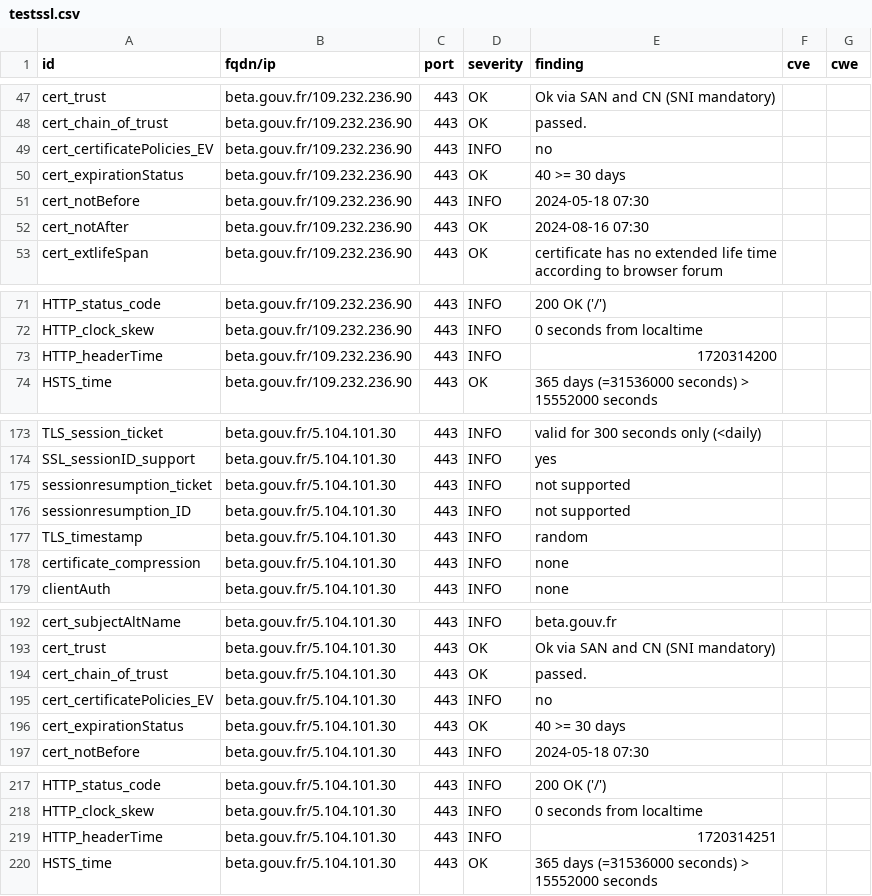
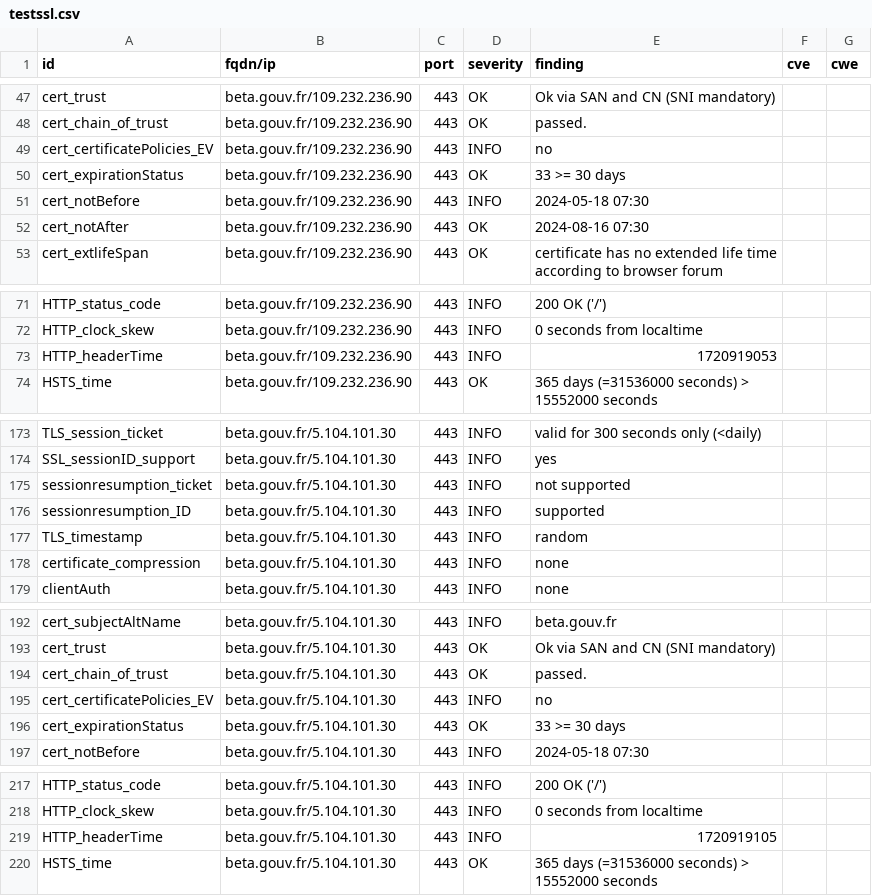
Before and after one commit to villesinternet/dashlord-collectivites, a CSV file: results/aHR0cHM6Ly9iZXRhLmdvdXYuZnI=/testssl.csv, drawn as a sheet; only a part is shown, gaps mark what is left out.

```diff
--- a/results/aHR0cHM6Ly9iZXRhLmdvdXYuZnI=/testssl.csv
+++ b/results/aHR0cHM6Ly9iZXRhLmdvdXYuZnI=/testssl.csv
@@ -49,3 +49,3 @@
 "cert_certificatePolicies_EV","beta.gouv.fr/109.232.236.90","443","INFO","no","",""
-"cert_expirationStatus","beta.gouv.fr/109.232.236.90","443","OK","40 >= 30 days","",""
+"cert_expirationStatus","beta.gouv.fr/109.232.236.90","443","OK","33 >= 30 days","",""
 "cert_notBefore","beta.gouv.fr/109.232.236.90","443","INFO","2024-05-18 07:30","",""
@@ -72,3 +72,3 @@
 "HTTP_clock_skew","beta.gouv.fr/109.232.236.90","443","INFO","0 seconds from localtime","",""
-"HTTP_headerTime","beta.gouv.fr/109.232.236.90","443","INFO","1720314200","",""
+"HTTP_headerTime","beta.gouv.fr/109.232.236.90","443","INFO","1720919053","",""
 "HSTS_time","beta.gouv.fr/109.232.236.90","443","OK","365 days (=31536000 seconds) > 15552000 seconds","",""
@@ -175,3 +175,3 @@
 "sessionresumption_ticket","beta.gouv.fr/5.104.101.30","443","INFO","not supported","",""
-"sessionresumption_ID","beta.gouv.fr/5.104.101.30","443","INFO","not supported","",""
+"sessionresumption_ID","beta.gouv.fr/5.104.101.30","443","INFO","supported","",""
 "TLS_timestamp","beta.gouv.fr/5.104.101.30","443","INFO","random","",""
@@ -195,3 +195,3 @@
 "cert_certificatePolicies_EV","beta.gouv.fr/5.104.101.30","443","INFO","no","",""
-"cert_expirationStatus","beta.gouv.fr/5.104.101.30","443","OK","40 >= 30 days","",""
+"cert_expirationStatus","beta.gouv.fr/5.104.101.30","443","OK","33 >= 30 days","",""
 "cert_notBefore","beta.gouv.fr/5.104.101.30","443","INFO","2024-05-18 07:30","",""
@@ -218,3 +218,3 @@
 "HTTP_clock_skew","beta.gouv.fr/5.104.101.30","443","INFO","0 seconds from localtime","",""
-"HTTP_headerTime","beta.gouv.fr/5.104.101.30","443","INFO","1720314251","",""
+"HTTP_headerTime","beta.gouv.fr/5.104.101.30","443","INFO","1720919105","",""
 "HSTS_time","beta.gouv.fr/5.104.101.30","443","OK","365 days (=31536000 seconds) > 15552000 seconds","",""
```
Also changed, not shown: 13 other files.
